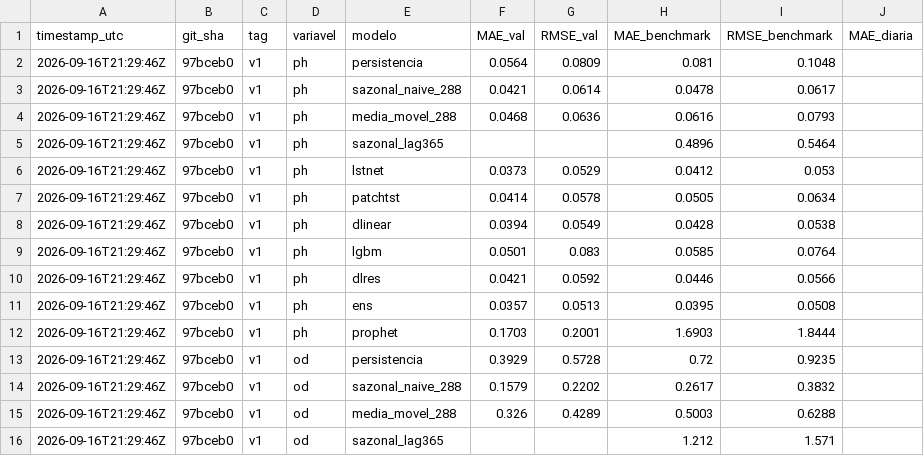
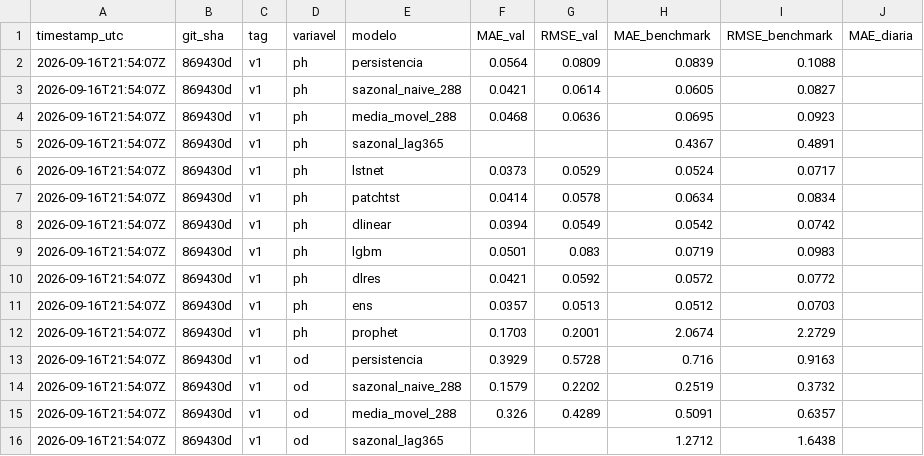
Before and after one commit to marcos2872/temporal-model-prediction, a CSV file: benchmark/benchmark-2025/resultados/historico.csv, drawn as a sheet; only a part is shown; the diff covers the shown part only.

```diff
--- a/benchmark/benchmark-2025/resultados/historico.csv
+++ b/benchmark/benchmark-2025/resultados/historico.csv
@@ -1,16 +1,16 @@
 timestamp_utc,git_sha,tag,variavel,modelo,MAE_val,RMSE_val,MAE_benchmark,RMSE_benchmark,MAE_diaria
-2026-09-16T21:29:46Z,97bceb0,v1,ph,persistencia,0.0564,0.0809,0.081,0.1048,
-2026-09-16T21:29:46Z,97bceb0,v1,ph,sazonal_naive_288,0.0421,0.0614,0.0478,0.0617,
-2026-09-16T21:29:46Z,97bceb0,v1,ph,media_movel_288,0.0468,0.0636,0.0616,0.0793,
-2026-09-16T21:29:46Z,97bceb0,v1,ph,sazonal_lag365,,,0.4896,0.5464,
-2026-09-16T21:29:46Z,97bceb0,v1,ph,lstnet,0.0373,0.0529,0.0412,0.053,
-2026-09-16T21:29:46Z,97bceb0,v1,ph,patchtst,0.0414,0.0578,0.0505,0.0634,
-2026-09-16T21:29:46Z,97bceb0,v1,ph,dlinear,0.0394,0.0549,0.0428,0.0538,
-2026-09-16T21:29:46Z,97bceb0,v1,ph,lgbm,0.0501,0.083,0.0585,0.0764,
-2026-09-16T21:29:46Z,97bceb0,v1,ph,dlres,0.0421,0.0592,0.0446,0.0566,
-2026-09-16T21:29:46Z,97bceb0,v1,ph,ens,0.0357,0.0513,0.0395,0.0508,
-2026-09-16T21:29:46Z,97bceb0,v1,ph,prophet,0.1703,0.2001,1.6903,1.8444,
-2026-09-16T21:29:46Z,97bceb0,v1,od,persistencia,0.3929,0.5728,0.72,0.9235,
-2026-09-16T21:29:46Z,97bceb0,v1,od,sazonal_naive_288,0.1579,0.2202,0.2617,0.3832,
-2026-09-16T21:29:46Z,97bceb0,v1,od,media_movel_288,0.326,0.4289,0.5003,0.6288,
-2026-09-16T21:29:46Z,97bceb0,v1,od,sazonal_lag365,,,1.212,1.571,
+2026-09-16T21:54:07Z,869430d,v1,ph,persistencia,0.0564,0.0809,0.0839,0.1088,
+2026-09-16T21:54:07Z,869430d,v1,ph,sazonal_naive_288,0.0421,0.0614,0.0605,0.0827,
+2026-09-16T21:54:07Z,869430d,v1,ph,media_movel_288,0.0468,0.0636,0.0695,0.0923,
+2026-09-16T21:54:07Z,869430d,v1,ph,sazonal_lag365,,,0.4367,0.4891,
+2026-09-16T21:54:07Z,869430d,v1,ph,lstnet,0.0373,0.0529,0.0524,0.0717,
+2026-09-16T21:54:07Z,869430d,v1,ph,patchtst,0.0414,0.0578,0.0634,0.0834,
+2026-09-16T21:54:07Z,869430d,v1,ph,dlinear,0.0394,0.0549,0.0542,0.0742,
+2026-09-16T21:54:07Z,869430d,v1,ph,lgbm,0.0501,0.083,0.0719,0.0983,
+2026-09-16T21:54:07Z,869430d,v1,ph,dlres,0.0421,0.0592,0.0572,0.0772,
+2026-09-16T21:54:07Z,869430d,v1,ph,ens,0.0357,0.0513,0.0512,0.0703,
+2026-09-16T21:54:07Z,869430d,v1,ph,prophet,0.1703,0.2001,2.0674,2.2729,
+2026-09-16T21:54:07Z,869430d,v1,od,persistencia,0.3929,0.5728,0.716,0.9163,
+2026-09-16T21:54:07Z,869430d,v1,od,sazonal_naive_288,0.1579,0.2202,0.2519,0.3732,
+2026-09-16T21:54:07Z,869430d,v1,od,media_movel_288,0.326,0.4289,0.5091,0.6357,
+2026-09-16T21:54:07Z,869430d,v1,od,sazonal_lag365,,,1.2712,1.6438,
```
Also changed, not shown: 28 edited cells elsewhere in this file, benchmark/benchmark-2025/resultados/v1/metricas_media_od.csv, benchmark/benchmark-2025/resultados/v1/metricas_media_ph.csv, 5 other files.
